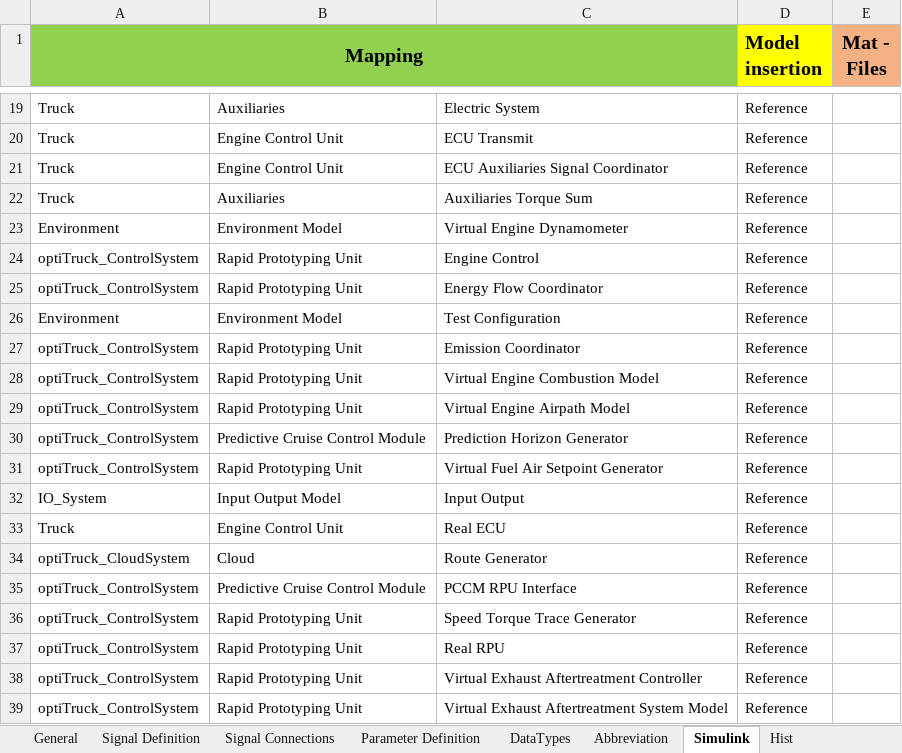
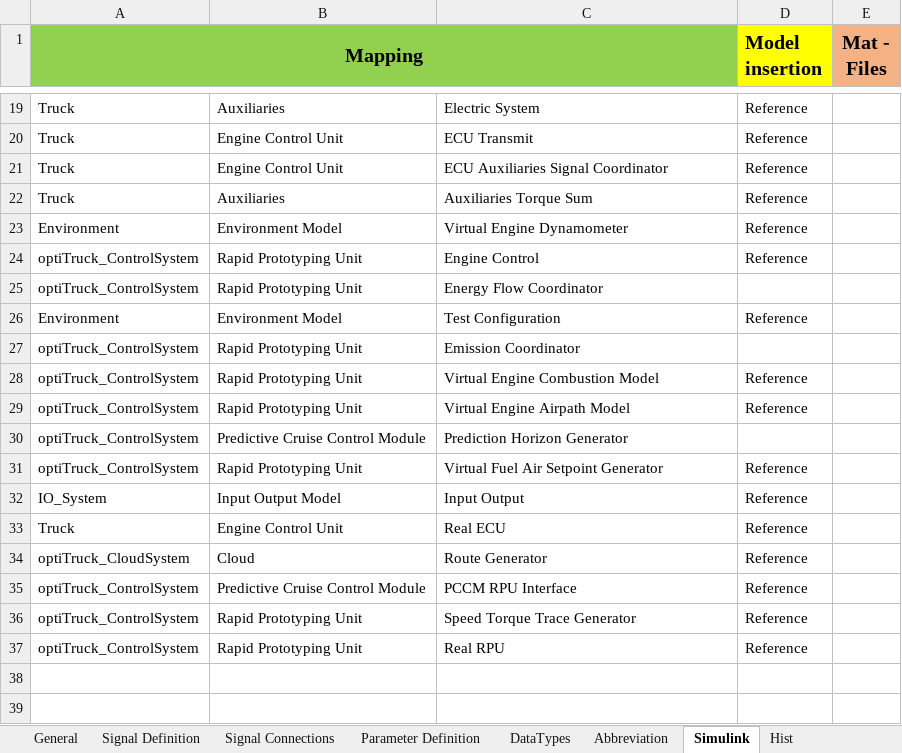
Before and after one commit to eozatay/optitruck_simulator, an Excel workbook: Environment_Specification.xlsm, sheet Simulink, drawn as a sheet; only a part is shown, gaps mark what is left out; values as stored, in another font and other column widths than the file's, no borders; the diff names each change by its address in the sheet, - before the commit and + after, or states it on an @@ line.

```diff
--- a/Environment_Specification.xlsm (sheet Simulink)
+++ b/Environment_Specification.xlsm (sheet Simulink)
-D25 (Model insertion): Reference
+D25 (Model insertion): (empty)
-D27 (Model insertion): Reference
+D27 (Model insertion): (empty)
-D30 (Model insertion): Reference
+D30 (Model insertion): (empty)
-row 38: optiTruck_ControlSystem | Rapid Prototyping Unit | Virtual Exhaust Aftertreatment Controller | Reference
-row 39: optiTruck_ControlSystem | Rapid Prototyping Unit | Virtual Exhaust Aftertreatment System Model | Reference
```
Also changed, not shown: sheet Signal Definition, sheet Signal Connections, sheet Parameter Definition, sheet Hist, sheet Abbreviation, charts or pictures.
